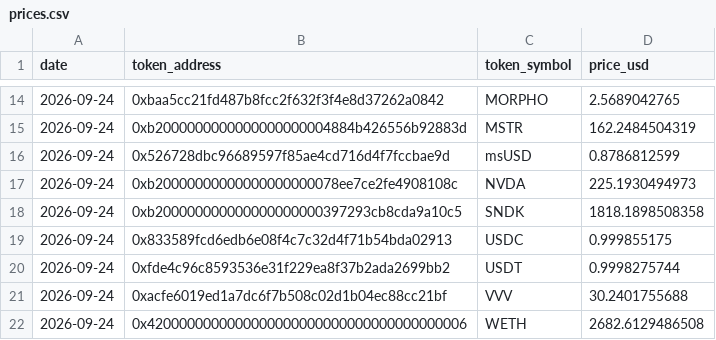
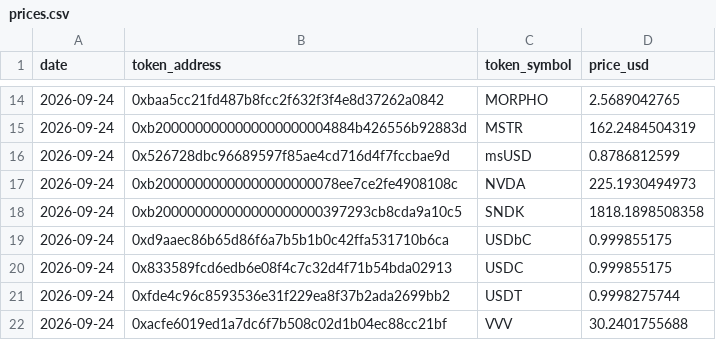
Before and after one commit to ldeso/aerodrome, a CSV file: prices.csv, drawn as a sheet; only a part is shown, gaps mark what is left out; the shorter side is filled out with more unchanged rows; the diff names each change by its address in the sheet, - before the commit and + after, or states it on an @@ line.

```diff
--- a/prices.csv
+++ b/prices.csv
+row 19: 2026-09-24 | 0xd9aaec86b65d86f6a7b5b1b0c42ffa531710b6ca | USDbC | 0.999855175
```
Also changed, not shown: 2 other files.
